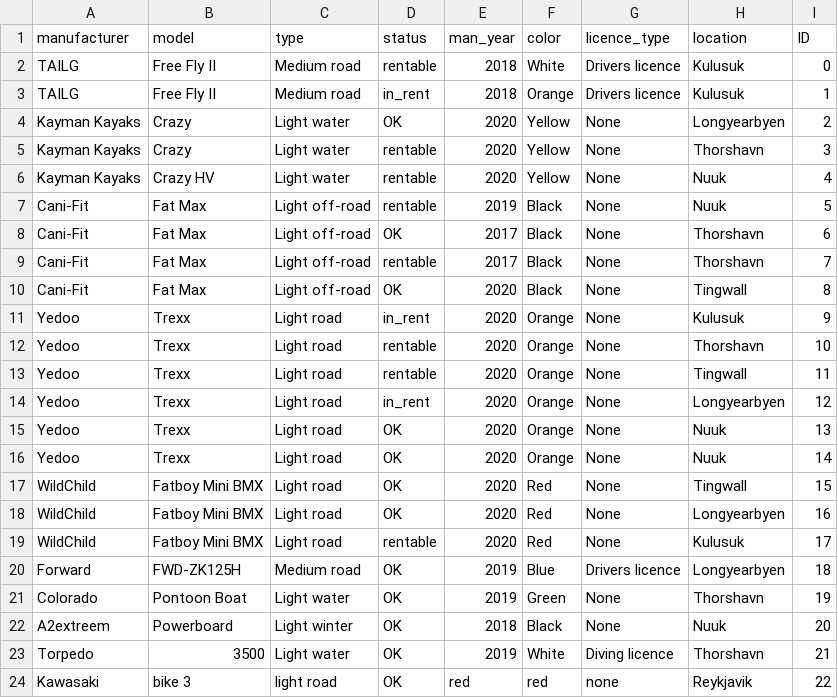
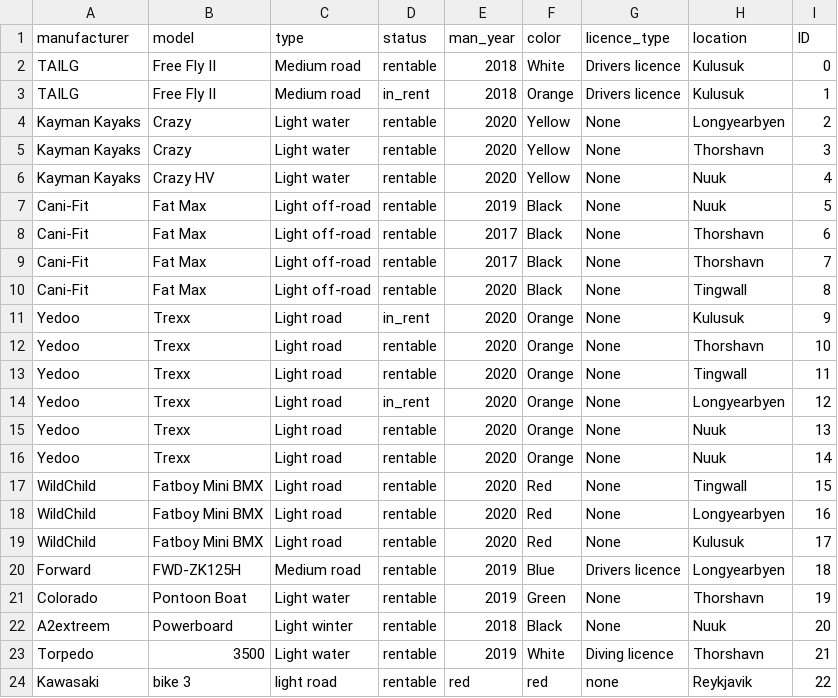
Before and after one commit to ThorRafnar/NaNAirCarRental, a CSV file: src/data_layer/data_files/vehicle.csv, drawn as a sheet.

```diff
--- a/src/data_layer/data_files/vehicle.csv
+++ b/src/data_layer/data_files/vehicle.csv
@@ -3,3 +3,3 @@ TAILG,Free Fly II,Medium road,rentable,2018,White,Drivers licence,Kulusuk,0
 TAILG,Free Fly II,Medium road,in_rent,2018,Orange,Drivers licence,Kulusuk,1
-Kayman Kayaks,Crazy,Light water,OK,2020,Yellow,None,Longyearbyen,2
+Kayman Kayaks,Crazy,Light water,rentable,2020,Yellow,None,Longyearbyen,2
 Kayman Kayaks,Crazy,Light water,rentable,2020,Yellow,None,Thorshavn,3
@@ -7,5 +7,5 @@ Kayman Kayaks,Crazy HV,Light water,rentable,2020,Yellow,None,Nuuk,4
 Cani-Fit,Fat Max,Light off-road,rentable,2019,Black,None,Nuuk,5
-Cani-Fit,Fat Max,Light off-road,OK,2017,Black,None,Thorshavn,6
+Cani-Fit,Fat Max,Light off-road,rentable,2017,Black,None,Thorshavn,6
 Cani-Fit,Fat Max,Light off-road,rentable,2017,Black,None,Thorshavn,7
-Cani-Fit,Fat Max,Light off-road,OK,2020,Black,None,Tingwall,8
+Cani-Fit,Fat Max,Light off-road,rentable,2020,Black,None,Tingwall,8
 Yedoo,Trexx,Light road,in_rent,2020,Orange,None,Kulusuk,9
@@ -14,11 +14,11 @@ Yedoo,Trexx,Light road,rentable,2020,Orange,None,Tingwall,11
 Yedoo,Trexx,Light road,in_rent,2020,Orange,None,Longyearbyen,12
-Yedoo,Trexx,Light road,OK,2020,Orange,None,Nuuk,13
-Yedoo,Trexx,Light road,OK,2020,Orange,None,Nuuk,14
-WildChild,Fatboy Mini BMX,Light road,OK,2020,Red,None,Tingwall,15
-WildChild,Fatboy Mini BMX,Light road,OK,2020,Red,None,Longyearbyen,16
+Yedoo,Trexx,Light road,rentable,2020,Orange,None,Nuuk,13
+Yedoo,Trexx,Light road,rentable,2020,Orange,None,Nuuk,14
+WildChild,Fatboy Mini BMX,Light road,rentable,2020,Red,None,Tingwall,15
+WildChild,Fatboy Mini BMX,Light road,rentable,2020,Red,None,Longyearbyen,16
 WildChild,Fatboy Mini BMX,Light road,rentable,2020,Red,None,Kulusuk,17
-Forward,FWD-ZK125H,Medium road,OK,2019,Blue,Drivers licence,Longyearbyen,18
-Colorado,Pontoon Boat,Light water,OK,2019,Green,None,Thorshavn,19
-A2extreem,Powerboard,Light winter,OK,2018,Black,None,Nuuk,20
-Torpedo,3500,Light water,OK,2019,White,Diving licence,Thorshavn,21
-Kawasaki,bike 3,light road,OK,red,red,none,Reykjavik,22
+Forward,FWD-ZK125H,Medium road,rentable,2019,Blue,Drivers licence,Longyearbyen,18
+Colorado,Pontoon Boat,Light water,rentable,2019,Green,None,Thorshavn,19
+A2extreem,Powerboard,Light winter,rentable,2018,Black,None,Nuuk,20
+Torpedo,3500,Light water,rentable,2019,White,Diving licence,Thorshavn,21
+Kawasaki,bike 3,light road,rentable,red,red,none,Reykjavik,22
```
